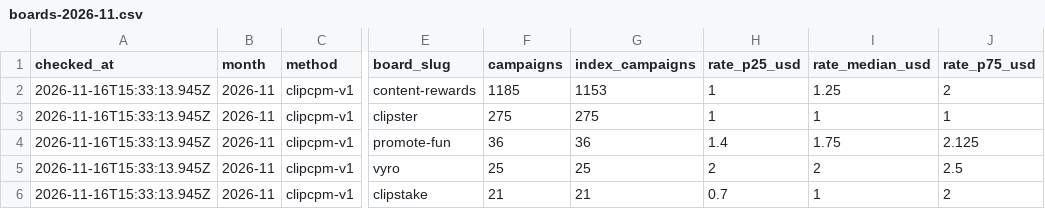
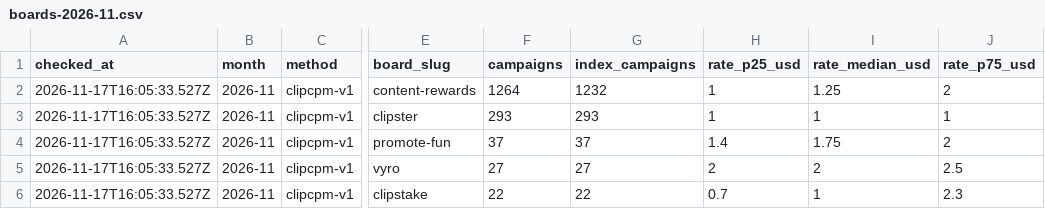
Before and after one commit to ClippingAlpha/clipping-market-data, a CSV file: data/csv/boards-2026-11.csv, drawn as a sheet; only a part is shown, gaps mark what is left out; the diff names each change by its address in the sheet, - before the commit and + after, or states it on an @@ line.

```diff
--- a/data/csv/boards-2026-11.csv
+++ b/data/csv/boards-2026-11.csv
-A2:A6 (checked_at): 2026-11-16T15:33:13.945Z
+A2:A6 (checked_at): 2026-11-17T16:05:33.527Z
-F2 (campaigns): 1185
+F2 (campaigns): 1264
-G2 (index_campaigns): 1153
+G2 (index_campaigns): 1232
-F3 (campaigns): 275
+F3 (campaigns): 293
-G3 (index_campaigns): 275
+G3 (index_campaigns): 293
-F4 (campaigns): 36
+F4 (campaigns): 37
-G4 (index_campaigns): 36
+G4 (index_campaigns): 37
-J4 (rate_p75_usd): 2.125
+J4 (rate_p75_usd): 2
-F5 (campaigns): 25
+F5 (campaigns): 27
-G5 (index_campaigns): 25
+G5 (index_campaigns): 27
-F6 (campaigns): 21
+F6 (campaigns): 22
-G6 (index_campaigns): 21
+G6 (index_campaigns): 22
-J6 (rate_p75_usd): 2
+J6 (rate_p75_usd): 2.3
```
Also changed, not shown: data/csv/campaigns-2026-10.csv, data/csv/cpm-index-2026-11.csv, 3 other files.
